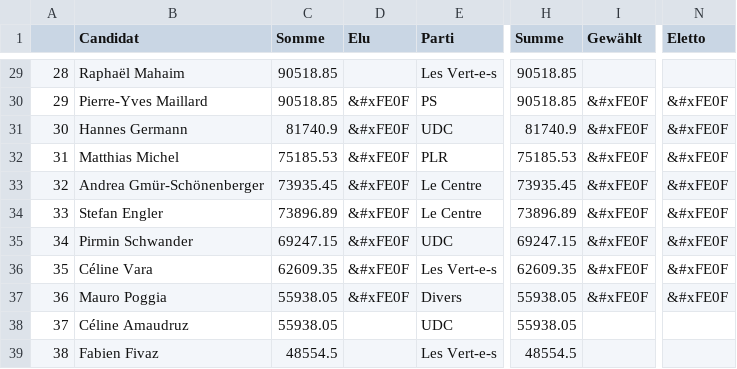
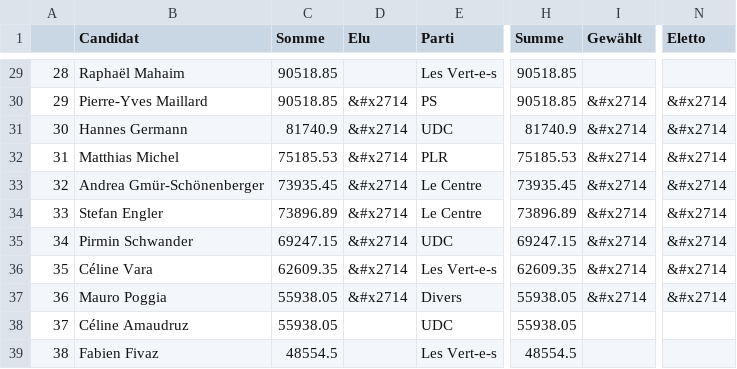
Before and after one commit to vey83/CN_2019, a CSV file: depenses_candidats/output/ce_depenses.csv, drawn as a sheet; only a part is shown, gaps mark what is left out; the diff covers the shown part only; the diff names each change by its address in the sheet, - before the commit and + after, or states it on an @@ line.

```diff
--- a/depenses_candidats/output/ce_depenses.csv
+++ b/depenses_candidats/output/ce_depenses.csv
-D30:D37 (Elu): &#xFE0F
+D30:D37 (Elu): &#x2714
-I30:I37 (Gewählt): &#xFE0F
+I30:I37 (Gewählt): &#x2714
-N30:N37 (Eletto): &#xFE0F
+N30:N37 (Eletto): &#x2714
```
Also changed, not shown: 75 edited cells elsewhere in this file.
